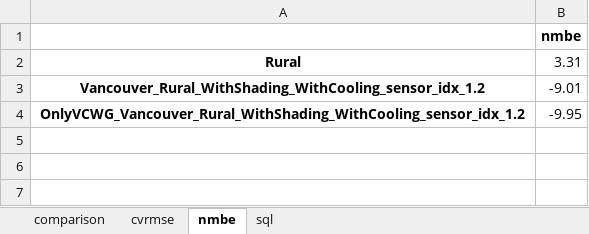
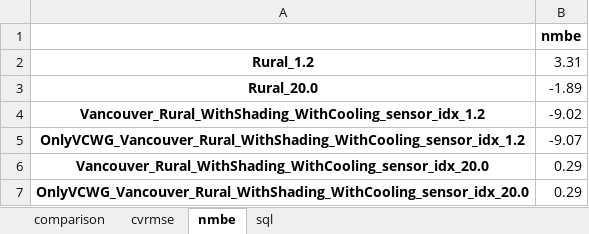
Before and after one commit to xixihaha1995/VCWG_EP_Experiments, an Excel workbook: A_prepost_processing/AllCases/Vancouver_Rural_WithShading_WithCoolingcomparison.xlsx, sheet nmbe, drawn as a sheet; values as stored, in another font and other column widths than the file's, no borders; addresses are those after the commit; the diff names each change by its address in the sheet, - before the commit and + after, or states it on an @@ line.

```diff
--- a/A_prepost_processing/AllCases/Vancouver_Rural_WithShading_WithCoolingcomparison.xlsx (sheet nmbe)
+++ b/A_prepost_processing/AllCases/Vancouver_Rural_WithShading_WithCoolingcomparison.xlsx (sheet nmbe)
-A2: Rural
+A2: Rural_1.2
+row 3: Rural_20.0 | -1.89
-B4: -9.01
+B4: -9.02
-B5: -9.95
+B5: -9.07
+row 6: Vancouver_Rural_WithShading_WithCooling_sensor_idx_20.0 | 0.29
+row 7: OnlyVCWG_Vancouver_Rural_WithShading_WithCooling_sensor_idx_20.0 | 0.29
```
Also changed, not shown: sheet comparison, sheet cvrmse, sheet sql, A_prepost_processing/AllCases/Vancouver_TopForcing_WithShading_WithCoolingcomparison.xlsx, 4 other files.
